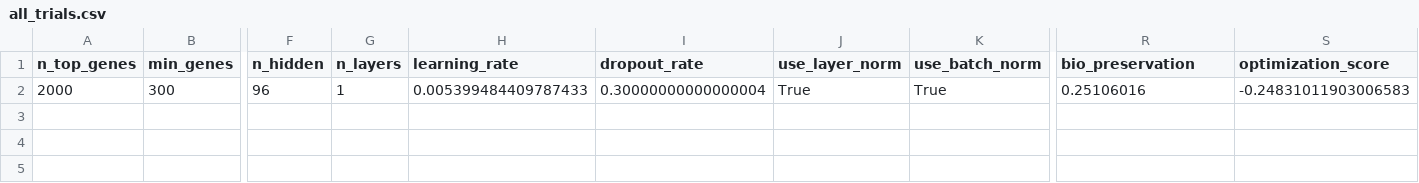
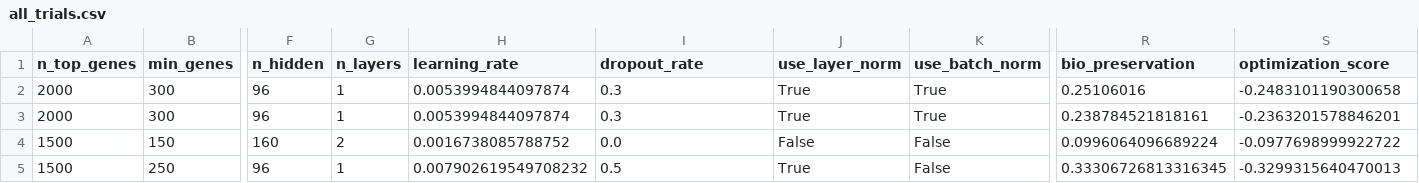
Before and after one commit to jjyjoy1/scSeq_Analysis, a CSV file: case_studies/optuna_results/all_trials.csv, drawn as a sheet; only a part is shown, gaps mark what is left out; rows hold the shown columns only; the diff names each change by its address in the sheet, - before the commit and + after, or states it on an @@ line.

```diff
--- a/case_studies/optuna_results/all_trials.csv
+++ b/case_studies/optuna_results/all_trials.csv
-H2 (learning_rate): 0.005399484409787433
+H2 (learning_rate): 0.0053994844097874
-I2 (dropout_rate): 0.30000000000000004
+I2 (dropout_rate): 0.3
-S2 (optimization_score): -0.24831011903006583
+S2 (optimization_score): -0.2483101190300658
+row 3: 2000 | 300 | 96 | 1 | 0.0053994844097874 | 0.3 | True | True | 0.238784521818161 | -0.2363201578846201
+row 4: 1500 | 150 | 160 | 2 | 0.0016738085788752 | 0.0 | False | False | 0.0996064096689224 | -0.0977698999922722
+row 5: 1500 | 250 | 96 | 1 | 0.007902619549708232 | 0.5 | True | False | 0.33306726813316345 | -0.3299315640470013
```
Also changed, not shown: 39 other files.
